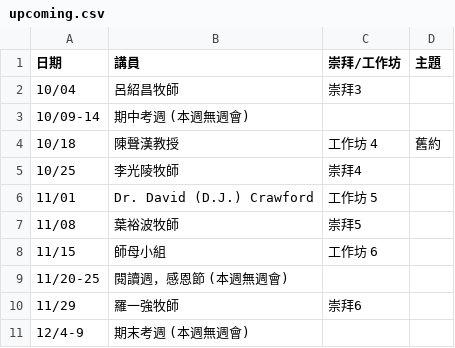
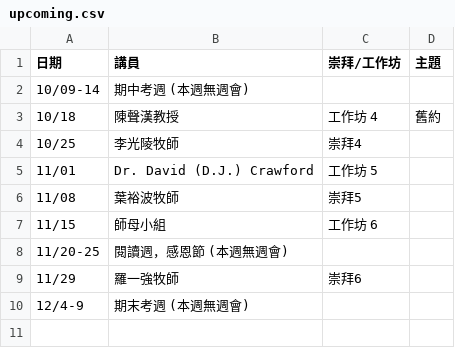
Before and after one commit to cwts-edu/cwts-web, a CSV file: src/data/csv/assembly/upcoming.csv, drawn as a sheet; the diff names each change by its address in the sheet, - before the commit and + after, or states it on an @@ line.

```diff
--- a/src/data/csv/assembly/upcoming.csv
+++ b/src/data/csv/assembly/upcoming.csv
-row 2: 10/04 | 呂紹昌牧師 | 崇拜3
```
Also changed, not shown: src/data/csv/assembly/2023-H2.csv.
